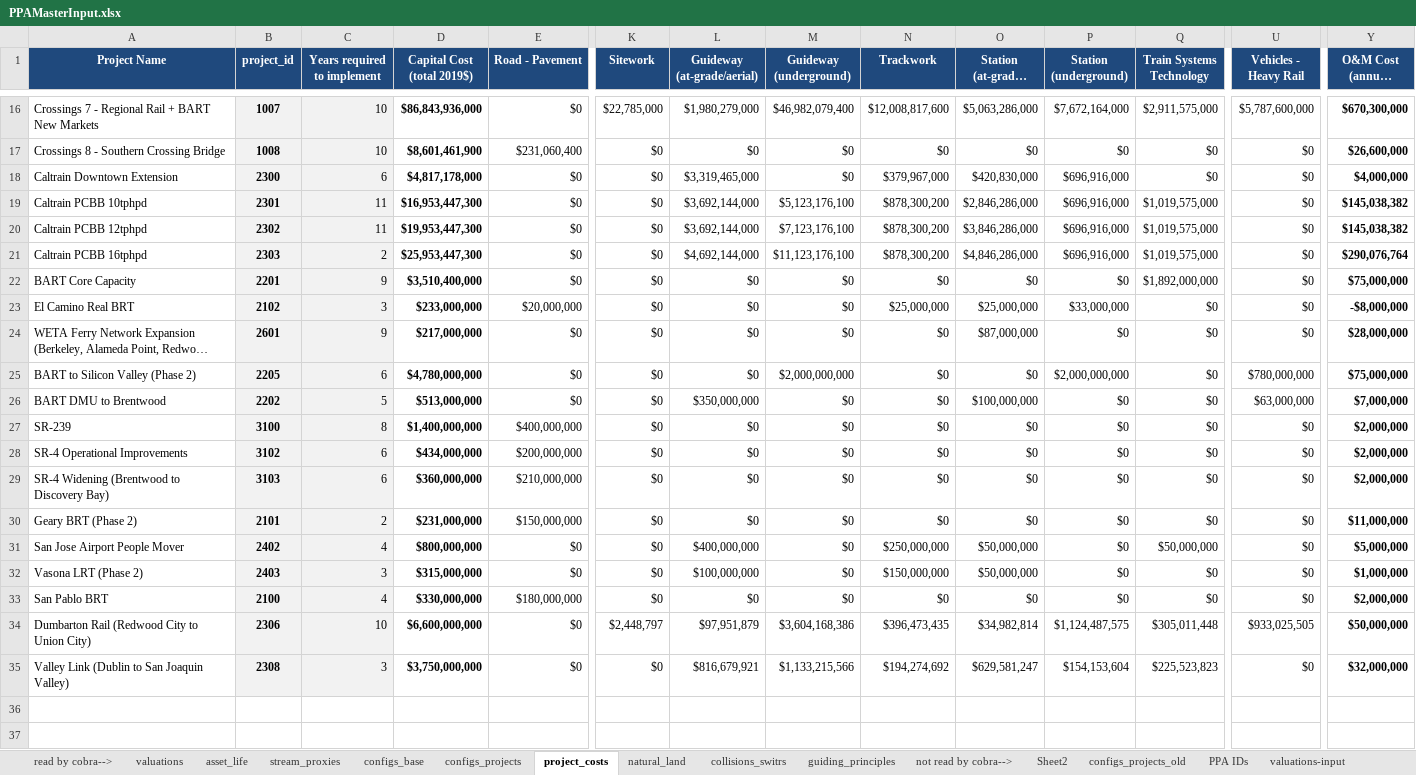
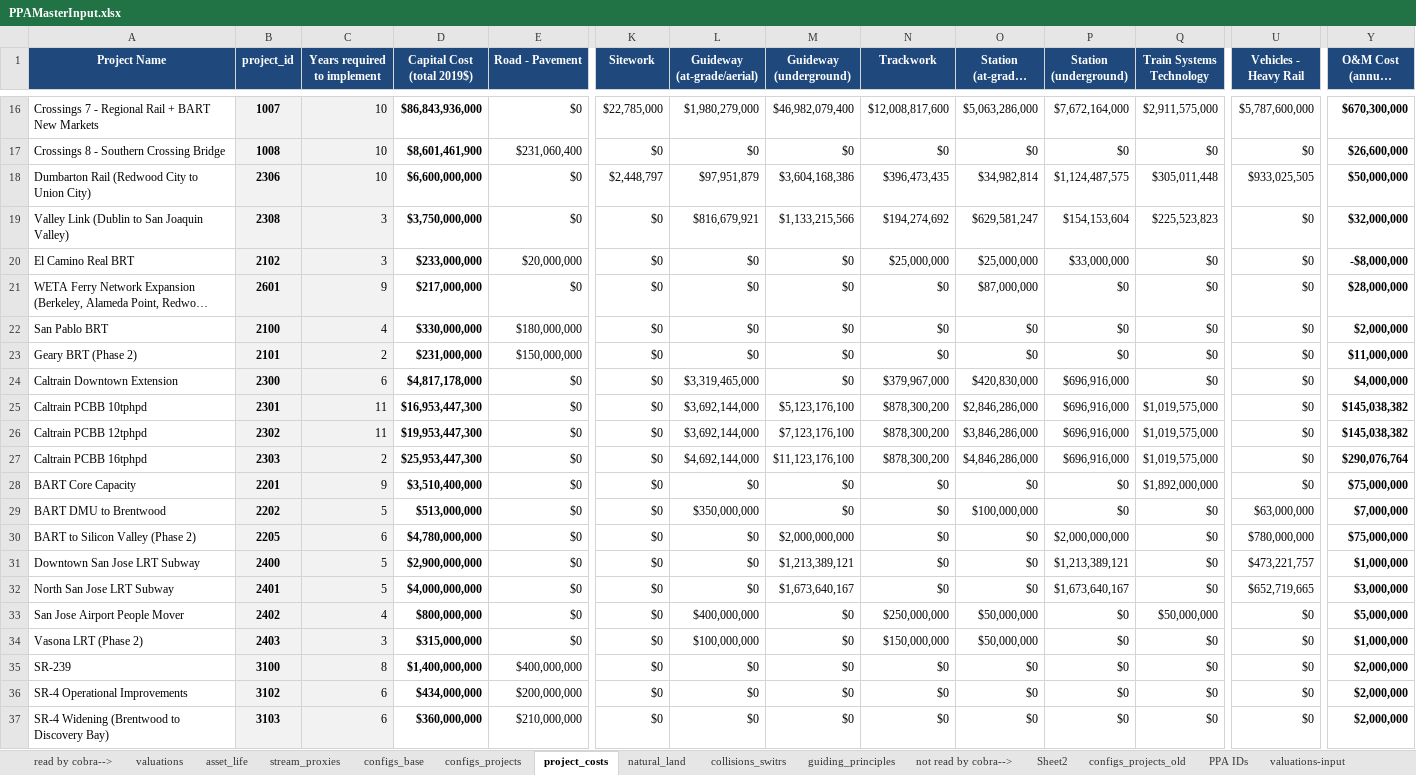
Before and after one commit to BayAreaMetro/travel-model-one, an Excel workbook: utilities/PBA40/metrics/PPAMasterInput.xlsx, sheet project_costs, drawn as a sheet; only a part is shown, gaps mark what is left out; long unchanged cells end in …; values as stored, in another font and other column widths than the file's, no borders; addresses are those after the commit; rows hold the shown columns only; the diff names each change by its address in the sheet, - before the commit and + after, or states it on an @@ line.

```diff
--- a/utilities/PBA40/metrics/PPAMasterInput.xlsx (sheet project_costs)
+++ b/utilities/PBA40/metrics/PPAMasterInput.xlsx (sheet project_costs)
@@ row 34 moved to row 18: Dumbarton Rail (Redwood City to Union Ci… @@
@@ row 35 moved to row 19: Valley Link (Dublin to San Joaquin Valle… @@
@@ row 23 moved to row 20: El Camino Real BRT @@
@@ row 24 moved to row 21: WETA Ferry Network Expansion (Berkeley, … @@
@@ row 33 moved to row 22: San Pablo BRT @@
@@ row 30 moved to row 23: Geary BRT (Phase 2) @@
+row 29: BART DMU to Brentwood | 2202 | 5 | $513,000,000 | $0 | $0 | $350,000,000 | $0 | $0 | $100,000,000 | $0 | $0 | $63,000,000 | $7,000,000
-A31 (Project Name): BART DMU to Brentwood
+A31 (Project Name): Downtown San Jose LRT Subway
-B31 (project_id): 2202
+B31 (project_id): 2400
-D31 (Capital Cost (total 2019$)): $513,000,000
+D31 (Capital Cost (total 2019$)): $2,900,000,000
-L31 (Guideway (at-grade/aerial)): $350,000,000
+L31 (Guideway (at-grade/aerial)): $0
-M31 (Guideway (underground)): $0
+M31 (Guideway (underground)): $1,213,389,121
-O31 (Station (at-grade, aerial)): $100,000,000
+O31 (Station (at-grade, aerial)): $0
-P31 (Station (underground)): $0
+P31 (Station (underground)): $1,213,389,121
-U31 (Vehicles - Heavy Rail): $63,000,000
+U31 (Vehicles - Heavy Rail): $473,221,757
-Y31 (O&M Cost (annual 2019$)): $7,000,000
+Y31 (O&M Cost (annual 2019$)): $1,000,000
+row 32: North San Jose LRT Subway | 2401 | 5 | $4,000,000,000 | $0 | $0 | $0 | $1,673,640,167 | $0 | $0 | $1,673,640,167 | $0 | $652,719,665 | $3,000,000
@@ row 31 moved to row 33: San Jose Airport People Mover @@
@@ row 32 moved to row 34: Vasona LRT (Phase 2) @@
```
Also changed, not shown: sheet configs_projects, formulas that keep their value.
